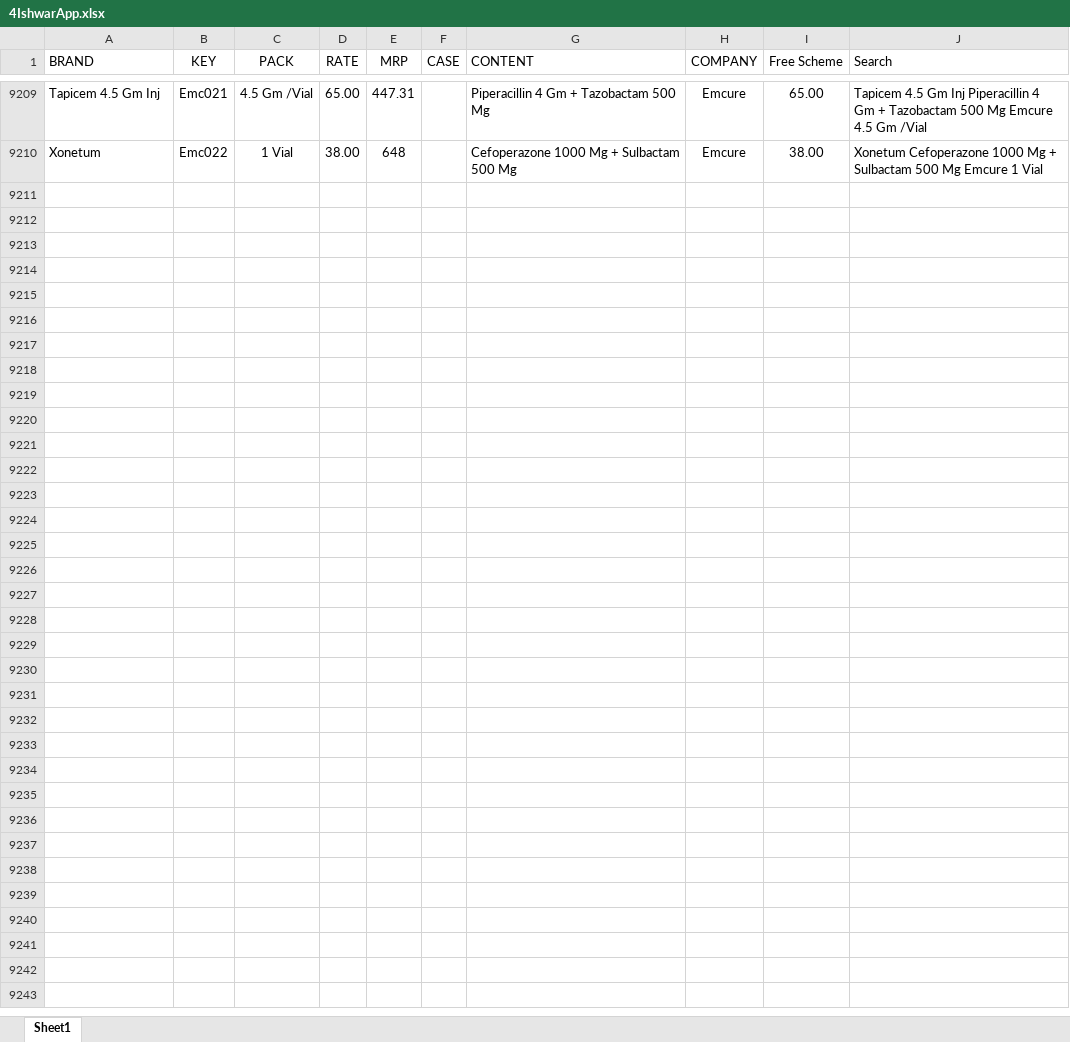
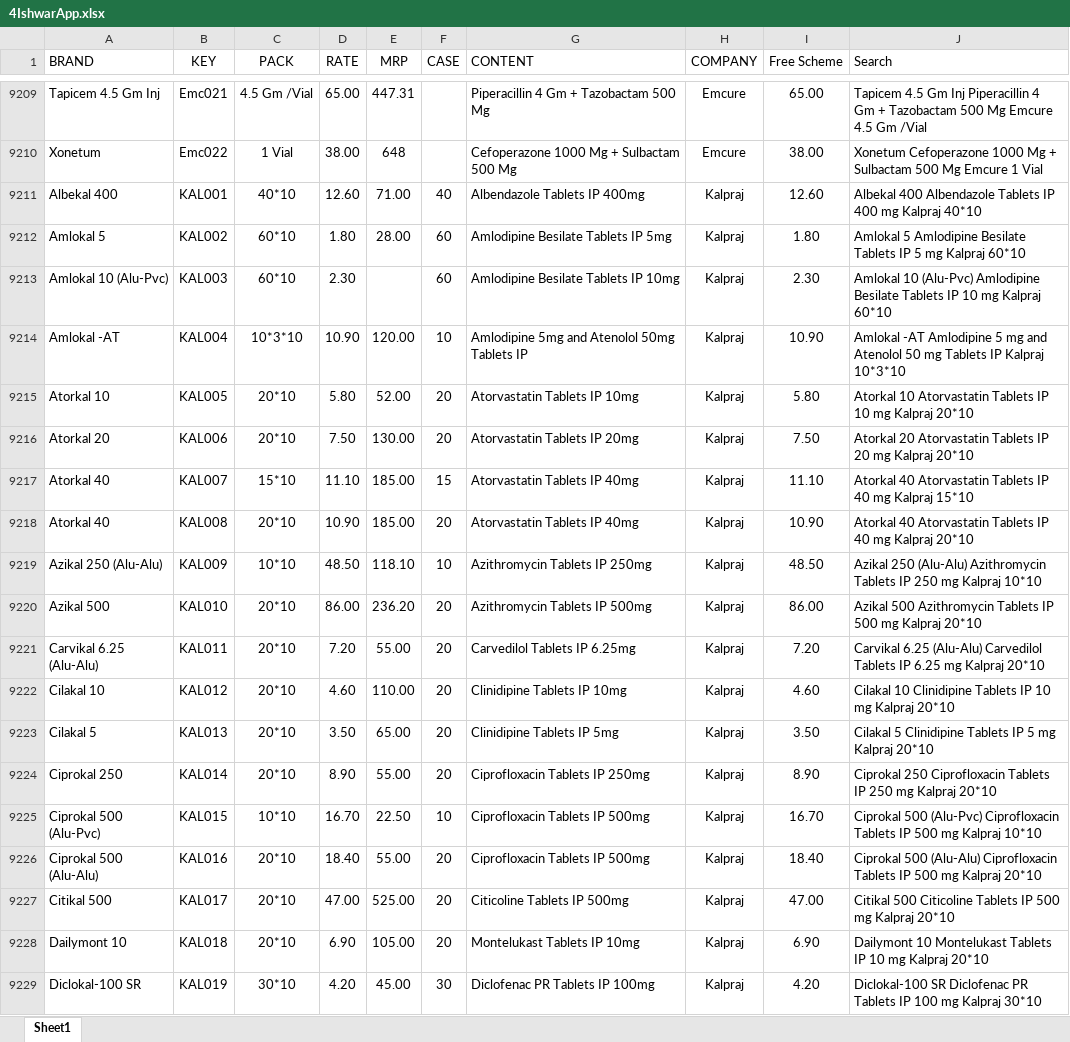
Before and after one commit to ishwarpharma/generics, an Excel workbook: 4IshwarApp.xlsx, sheet Sheet1, drawn as a sheet; only a part is shown, gaps mark what is left out; values as stored, in another font and other column widths than the file's, no borders; conditional formats not drawn; the diff covers the shown part only; the diff names each change by its address in the sheet, - before the commit and + after, or states it on an @@ line.

Commit message:
Add files via upload

```diff
--- a/4IshwarApp.xlsx (sheet Sheet1)
+++ b/4IshwarApp.xlsx (sheet Sheet1)
+row 9211: Albekal 400 | KAL001 | 40*10 | 12.60 | 71.00 | 40 | Albendazole Tablets IP 400mg | Kalpraj | 12.60 | Albekal 400 Albendazole Tablets IP 400 mg Kalpraj 40*10
+row 9212: Amlokal 5 | KAL002 | 60*10 | 1.80 | 28.00 | 60 | Amlodipine Besilate Tablets IP 5mg | Kalpraj | 1.80 | Amlokal 5 Amlodipine Besilate Tablets IP 5 mg Kalpraj 60*10
+row 9213: Amlokal 10 (Alu-Pvc) | KAL003 | 60*10 | 2.30 |  | 60 | Amlodipine Besilate Tablets IP 10mg | Kalpraj | 2.30 | Amlokal 10 (Alu-Pvc) Amlodipine Besilate Tablets IP 10 mg Kalpraj 60*10
+row 9214: Amlokal -AT | KAL004 | 10*3*10 | 10.90 | 120.00 | 10 | Amlodipine 5mg and Atenolol 50mg Tablets IP | Kalpraj | 10.90 | Amlokal -AT Amlodipine 5 mg and Atenolol 50 mg Tablets IP Kalpraj 10*3*10
+row 9215: Atorkal 10 | KAL005 | 20*10 | 5.80 | 52.00 | 20 | Atorvastatin Tablets IP 10mg | Kalpraj | 5.80 | Atorkal 10 Atorvastatin Tablets IP 10 mg Kalpraj 20*10
+row 9216: Atorkal 20 | KAL006 | 20*10 | 7.50 | 130.00 | 20 | Atorvastatin Tablets IP 20mg | Kalpraj | 7.50 | Atorkal 20 Atorvastatin Tablets IP 20 mg Kalpraj 20*10
+row 9217: Atorkal 40 | KAL007 | 15*10 | 11.10 | 185.00 | 15 | Atorvastatin Tablets IP 40mg | Kalpraj | 11.10 | Atorkal 40 Atorvastatin Tablets IP 40 mg Kalpraj 15*10
+row 9218: Atorkal 40 | KAL008 | 20*10 | 10.90 | 185.00 | 20 | Atorvastatin Tablets IP 40mg | Kalpraj | 10.90 | Atorkal 40 Atorvastatin Tablets IP 40 mg Kalpraj 20*10
+row 9219: Azikal 250 (Alu-Alu) | KAL009 | 10*10 | 48.50 | 118.10 | 10 | Azithromycin Tablets IP 250mg | Kalpraj | 48.50 | Azikal 250 (Alu-Alu) Azithromycin Tablets IP 250 mg Kalpraj 10*10
+row 9220: Azikal 500 | KAL010 | 20*10 | 86.00 | 236.20 | 20 | Azithromycin Tablets IP 500mg | Kalpraj | 86.00 | Azikal 500 Azithromycin Tablets IP 500 mg Kalpraj 20*10
+row 9221: Carvikal 6.25 (Alu-Alu) | KAL011 | 20*10 | 7.20 | 55.00 | 20 | Carvedilol Tablets IP 6.25mg | Kalpraj | 7.20 | Carvikal 6.25 (Alu-Alu) Carvedilol Tablets IP 6.25 mg Kalpraj 20*10
+row 9222: Cilakal 10 | KAL012 | 20*10 | 4.60 | 110.00 | 20 | Clinidipine Tablets IP 10mg | Kalpraj | 4.60 | Cilakal 10 Clinidipine Tablets IP 10 mg Kalpraj 20*10
+row 9223: Cilakal 5 | KAL013 | 20*10 | 3.50 | 65.00 | 20 | Clinidipine Tablets IP 5mg | Kalpraj | 3.50 | Cilakal 5 Clinidipine Tablets IP 5 mg Kalpraj 20*10
+row 9224: Ciprokal 250 | KAL014 | 20*10 | 8.90 | 55.00 | 20 | Ciprofloxacin Tablets IP 250mg | Kalpraj | 8.90 | Ciprokal 250 Ciprofloxacin Tablets IP 250 mg Kalpraj 20*10
+row 9225: Ciprokal 500 (Alu-Pvc) | KAL015 | 10*10 | 16.70 | 22.50 | 10 | Ciprofloxacin Tablets IP 500mg | Kalpraj | 16.70 | Ciprokal 500 (Alu-Pvc) Ciprofloxacin Tablets IP 500 mg Kalpraj 10*10
+row 9226: Ciprokal 500 (Alu-Alu) | KAL016 | 20*10 | 18.40 | 55.00 | 20 | Ciprofloxacin Tablets IP 500mg | Kalpraj | 18.40 | Ciprokal 500 (Alu-Alu) Ciprofloxacin Tablets IP 500 mg Kalpraj 20*10
+row 9227: Citikal 500 | KAL017 | 20*10 | 47.00 | 525.00 | 20 | Citicoline Tablets IP 500mg | Kalpraj | 47.00 | Citikal 500 Citicoline Tablets IP 500 mg Kalpraj 20*10
+row 9228: Dailymont 10 | KAL018 | 20*10 | 6.90 | 105.00 | 20 | Montelukast Tablets IP 10mg | Kalpraj | 6.90 | Dailymont 10 Montelukast Tablets IP 10 mg Kalpraj 20*10
+row 9229: Diclokal-100 SR | KAL019 | 30*10 | 4.20 | 45.00 | 30 | Diclofenac PR Tablets IP 100mg | Kalpraj | 4.20 | Diclokal-100 SR Diclofenac PR Tablets IP 100 mg Kalpraj 30*10
```
Also changed, not shown: 73 added rows elsewhere in this sheet.
